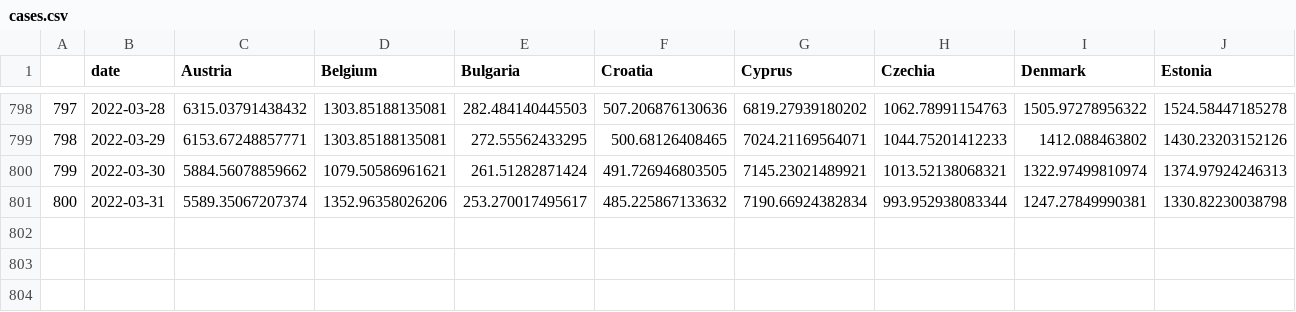
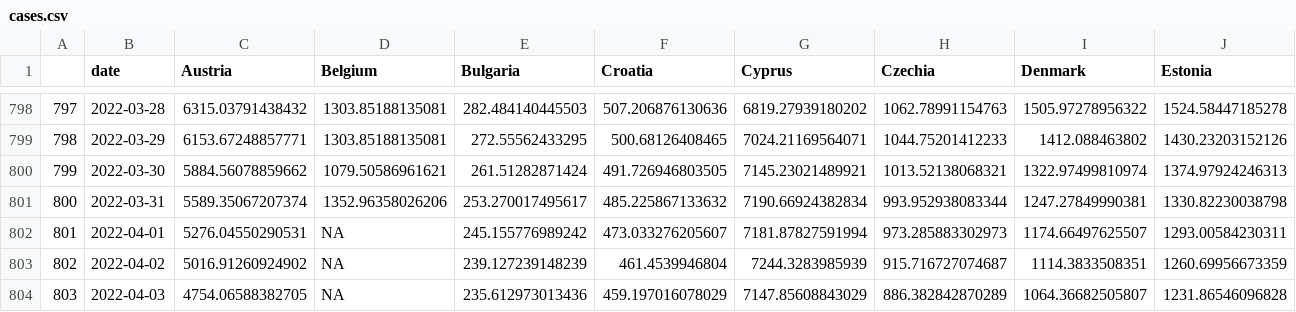
Before and after one commit to eamswe/dashboard, a CSV file: cases.csv, drawn as a sheet; only a part is shown, gaps mark what is left out; rows hold the shown columns only; the diff names each change by its address in the sheet, - before the commit and + after, or states it on an @@ line.

```diff
--- a/cases.csv
+++ b/cases.csv
+row 802: 801 | 2022-04-01 | 5276.04550290531 | NA | 245.155776989242 | 473.033276205607 | 7181.87827591994 | 973.285883302973 | 1174.66497625507 | 1293.00584230311
+row 803: 802 | 2022-04-02 | 5016.91260924902 | NA | 239.127239148239 | 461.4539946804 | 7244.3283985939 | 915.716727074687 | 1114.3833508351 | 1260.69956673359
+row 804: 803 | 2022-04-03 | 4754.06588382705 | NA | 235.612973013436 | 459.197016078029 | 7147.85608843029 | 886.382842870289 | 1064.36682505807 | 1231.86546096828
```
Also changed, not shown: cbi.csv, cumulcases.csv, 1 other file.
